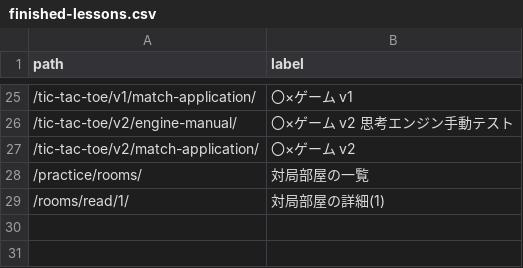
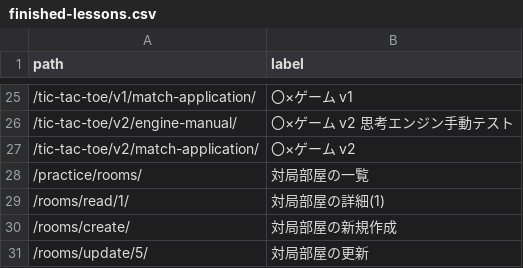
Before and after one commit to muzudho/django-practice2, a CSV file: host1/apps1/portal/data/finished-lessons.csv, drawn as a sheet; only a part is shown, gaps mark what is left out; the diff names each change by its address in the sheet, - before the commit and + after, or states it on an @@ line.

Commit message:
room upsert

```diff
--- a/host1/apps1/portal/data/finished-lessons.csv
+++ b/host1/apps1/portal/data/finished-lessons.csv
+row 30: /rooms/create/ | 対局部屋の新規作成
+row 31: /rooms/update/5/ | 対局部屋の更新
```
Also changed, not shown: 10 other files.
